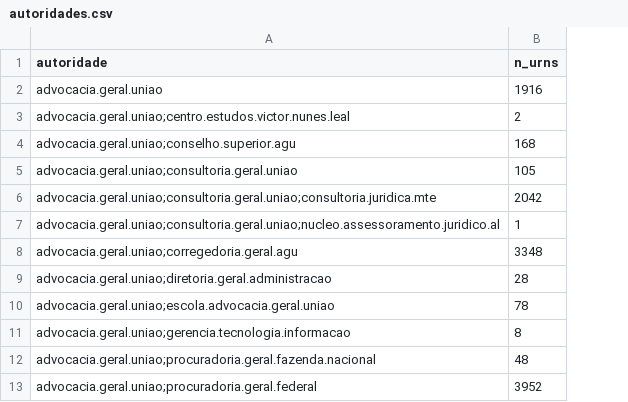
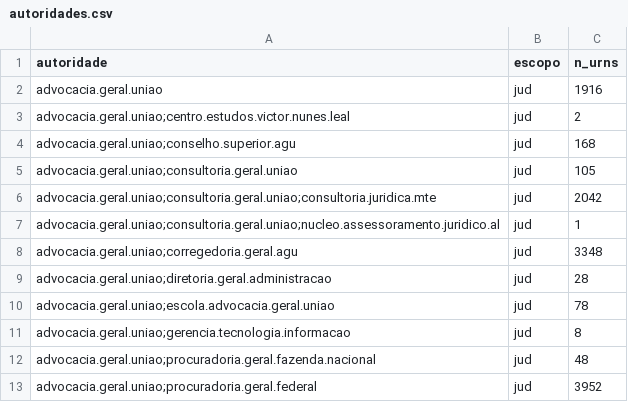
Before and after one commit to okfn-brasil/getlex, a CSV file: data/autoridades.csv, drawn as a sheet; only a part is shown; the diff names each change by its address in the sheet, - before the commit and + after, or states it on an @@ line.

```diff
--- a/data/autoridades.csv
+++ b/data/autoridades.csv
+column B (escopo), rows 2-13: all jud
```
Also changed, not shown: data/tipoDocumento.csv, 7 other files.
